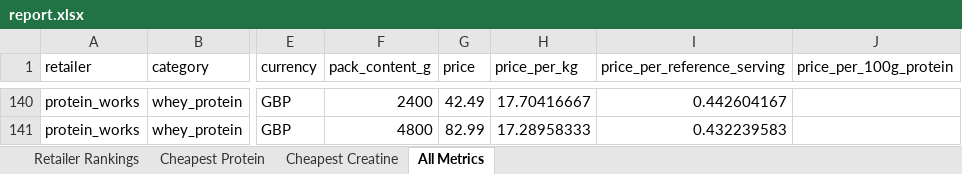
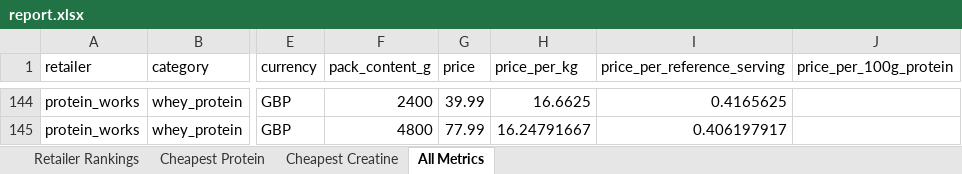
Before and after one commit to ToxicMinds/Web-Scr, an Excel workbook: artifacts/reports/report.xlsx, sheet All Metrics, drawn as a sheet; only a part is shown, gaps mark what is left out; values as stored, in another font and other column widths than the file's, no borders; addresses are those after the commit; the diff covers the shown part only; the diff names each change by its address in the sheet, - before the commit and + after, or states it on an @@ line.

```diff
--- a/artifacts/reports/report.xlsx (sheet All Metrics)
+++ b/artifacts/reports/report.xlsx (sheet All Metrics)
-G144 (price): 42.49
+G144 (price): 39.99
-H144 (price_per_kg): 17.70416667
+H144 (price_per_kg): 16.6625
-I144 (price_per_reference_serving): 0.442604167
+I144 (price_per_reference_serving): 0.4165625
-G145 (price): 82.99
+G145 (price): 77.99
-H145 (price_per_kg): 17.28958333
+H145 (price_per_kg): 16.24791667
-I145 (price_per_reference_serving): 0.432239583
+I145 (price_per_reference_serving): 0.406197917
```
Also changed, not shown: 4 added rows, 2 moved rows and 45 edited cells elsewhere in this sheet, web/public/reports/report.xlsx, 9 other files.
